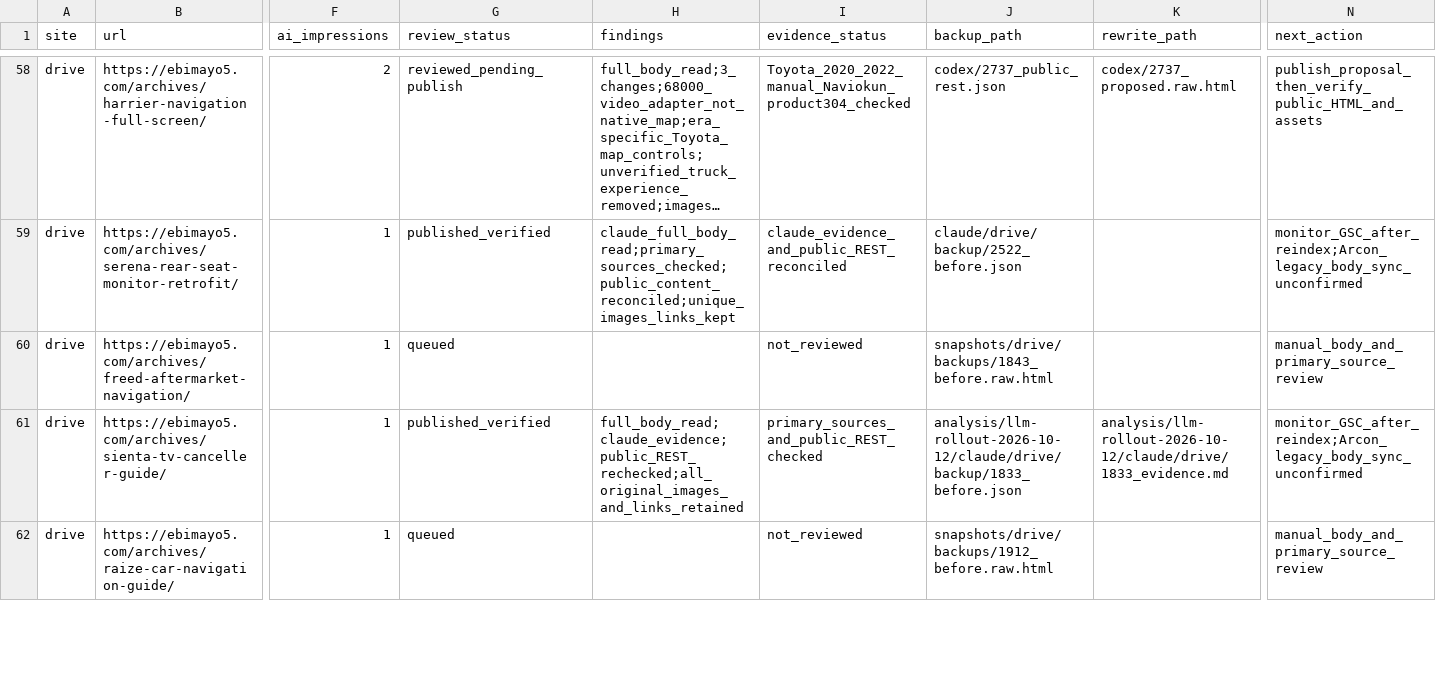
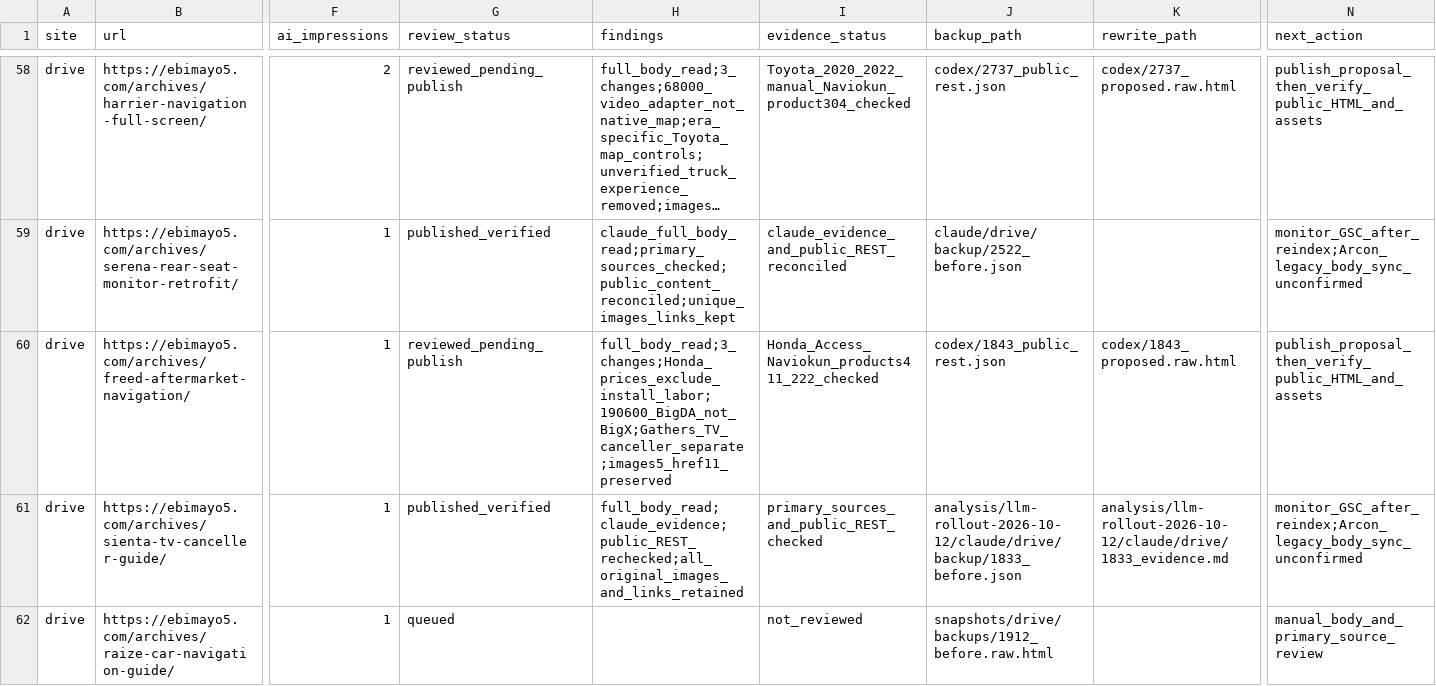
Before and after one commit to ebimayo5/unified-article-app, a CSV file: analysis/llm-rollout-2026-10-12/codex/drive_audit.csv, drawn as a sheet; only a part is shown, gaps mark what is left out; long unchanged cells end in …; the diff names each change by its address in the sheet, - before the commit and + after, or states it on an @@ line.

Commit message:
Scope Freed navigation and display-audio price comparisons

```diff
--- a/analysis/llm-rollout-2026-10-12/codex/drive_audit.csv
+++ b/analysis/llm-rollout-2026-10-12/codex/drive_audit.csv
-G60 (review_status): queued
+G60 (review_status): reviewed_pending_publish
-H60 (findings): (empty)
+H60 (findings): full_body_read;3_changes;Honda_prices_exclude_install_labor;190600_BigDA_not_BigX;Gathers_TV_canceller_separate;images5_href11_preserved
-I60 (evidence_status): not_reviewed
+I60 (evidence_status): Honda_Access_Naviokun_products411_222_checked
-J60 (backup_path): snapshots/drive/backups/1843_before.raw.html
+J60 (backup_path): codex/1843_public_rest.json
-K60 (rewrite_path): (empty)
+K60 (rewrite_path): codex/1843_proposed.raw.html
-N60 (next_action): manual_body_and_primary_source_review
+N60 (next_action): publish_proposal_then_verify_public_HTML_and_assets
```
Also changed, not shown: analysis/llm-rollout-2026-10-12/drive_remaining_assignment.csv, 6 other files.
